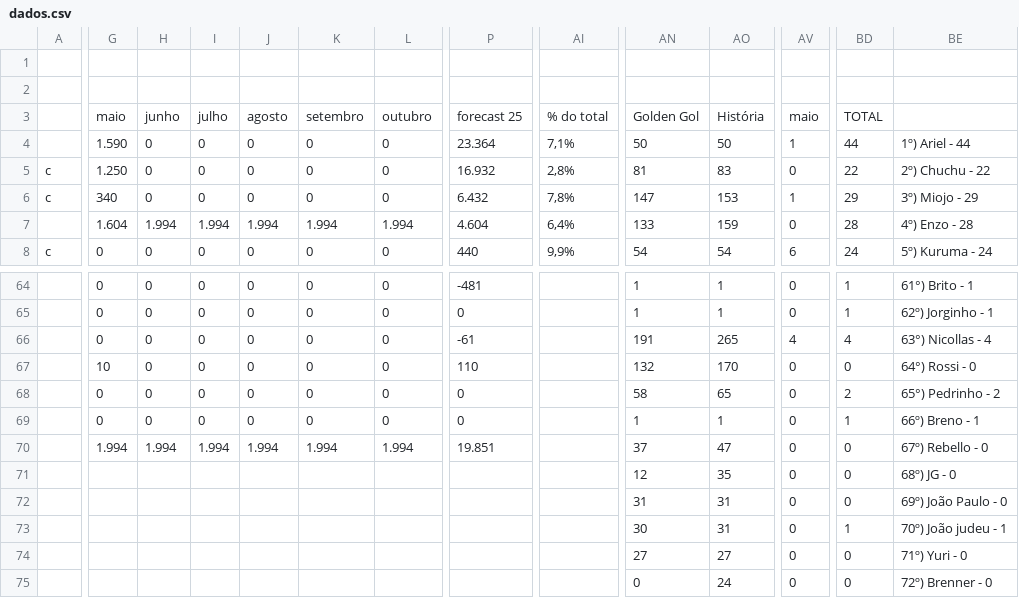
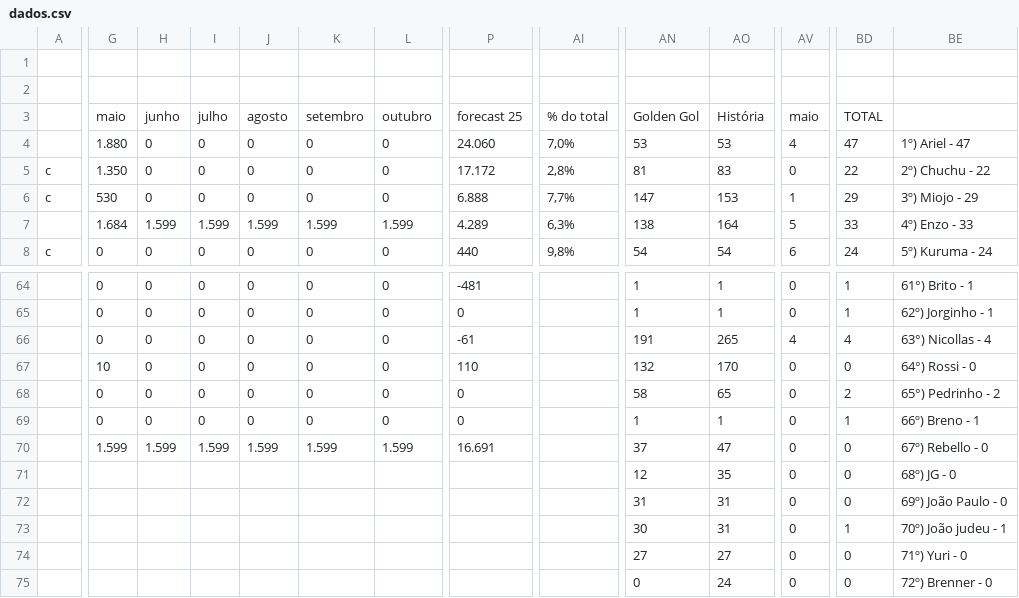
Before and after one commit to enzorchagas123/dados-pelada-CBD, a CSV file: dados.csv, drawn as a sheet; only a part is shown, gaps mark what is left out; the diff covers the shown part only; the diff names each change by its address in the sheet, - before the commit and + after, or states it on an @@ line.

```diff
--- a/dados.csv
+++ b/dados.csv
-G4: 1.590
+G4: 1.880
-P4: 23.364
+P4: 24.060
-AI4: 7,1%
+AI4: 7,0%
-AN4: 50
+AN4: 53
-AO4: 50
+AO4: 53
-AV4: 1
+AV4: 4
-BD4: 44
+BD4: 47
-BE4: 1º) Ariel - 44
+BE4: 1º) Ariel - 47
-G5: 1.250
+G5: 1.350
-P5: 16.932
+P5: 17.172
-G6: 340
+G6: 530
-P6: 6.432
+P6: 6.888
-AI6: 7,8%
+AI6: 7,7%
-G7: 1.604
+G7: 1.684
-H7: 1.994
+H7: 1.599
-I7: 1.994
+I7: 1.599
-J7: 1.994
+J7: 1.599
-K7: 1.994
+K7: 1.599
-L7: 1.994
+L7: 1.599
-P7: 4.604
+P7: 4.289
-AI7: 6,4%
+AI7: 6,3%
-AN7: 133
+AN7: 138
-AO7: 159
+AO7: 164
-AV7: 0
+AV7: 5
-BD7: 28
+BD7: 33
-BE7: 4º) Enzo - 28
+BE7: 4º) Enzo - 33
-AI8: 9,9%
+AI8: 9,8%
-G70: 1.994
+G70: 1.599
-H70: 1.994
+H70: 1.599
-I70: 1.994
+I70: 1.599
-J70: 1.994
+J70: 1.599
-K70: 1.994
+K70: 1.599
-L70: 1.994
+L70: 1.599
-P70: 19.851
+P70: 16.691
```
Also changed, not shown: 137 edited cells elsewhere in this file.
